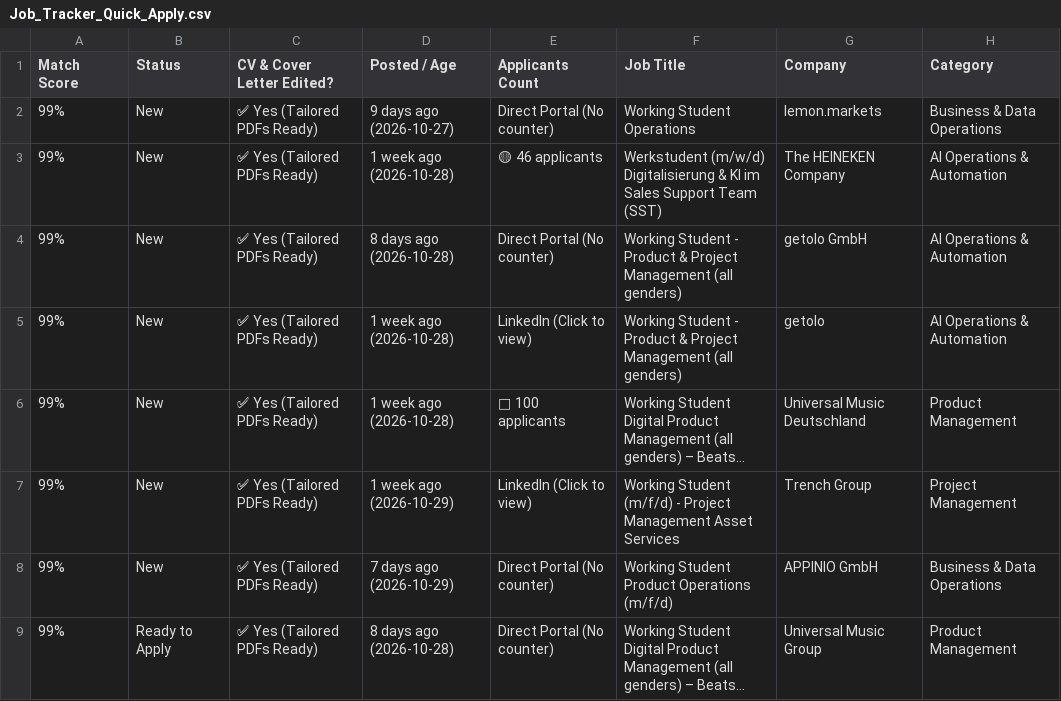
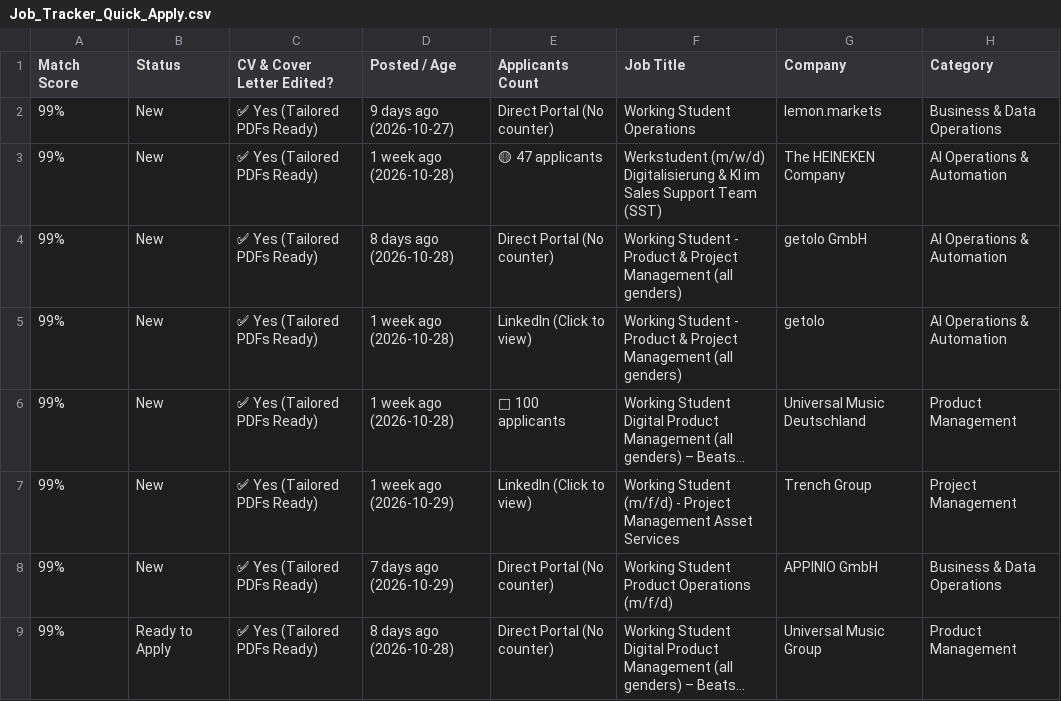
Before and after one commit to GuillermoHern023/berlin-job-applier, a CSV file: output/Job_Tracker_Quick_Apply.csv, drawn as a sheet; only a part is shown; long unchanged cells end in …; the diff covers the shown part only; the diff names each change by its address in the sheet, - before the commit and + after, or states it on an @@ line.

```diff
--- a/output/Job_Tracker_Quick_Apply.csv
+++ b/output/Job_Tracker_Quick_Apply.csv
-E3 (Applicants Count): 🟡 46 applicants
+E3 (Applicants Count): 🟡 47 applicants
```
Also changed, not shown: 3 added rows and 10 edited cells elsewhere in this file, output/Nancy_Job_Tracker_Quick_Apply.csv, 12 other files.
